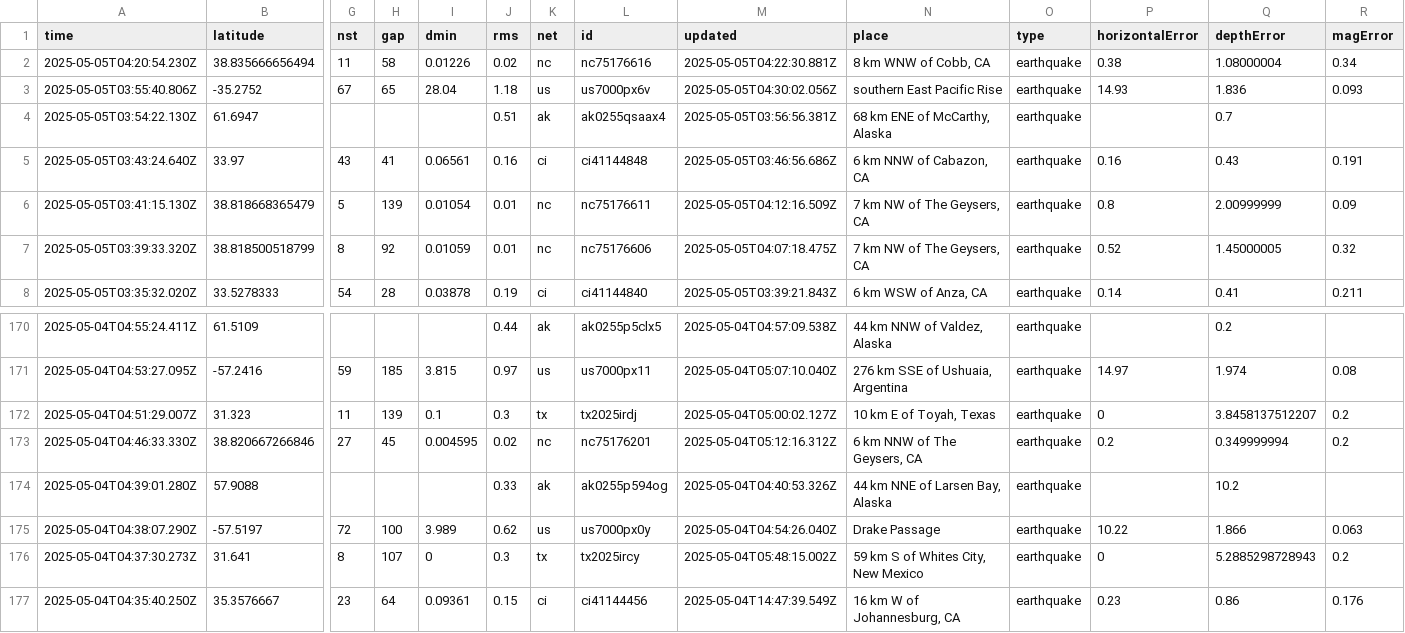
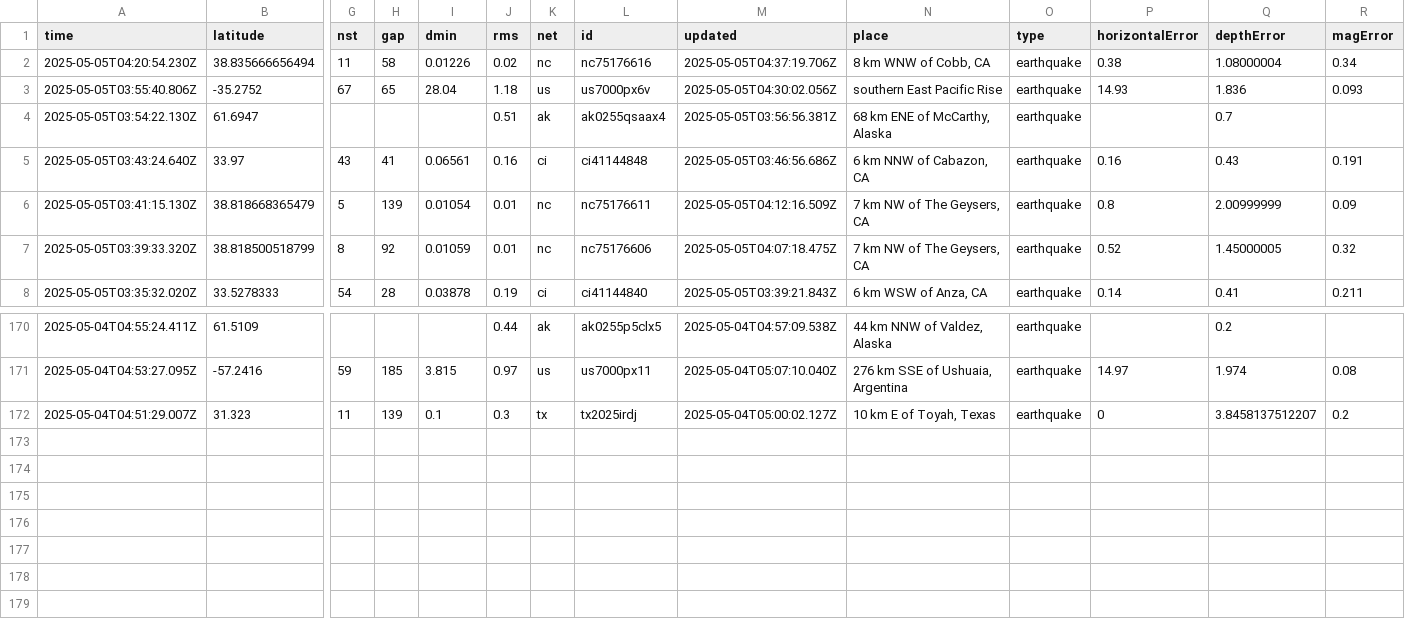
Before and after one commit to xaqanik/actions_test, a CSV file: usgs_current.csv, drawn as a sheet; only a part is shown, gaps mark what is left out; rows hold the shown columns only; the diff names each change by its address in the sheet, - before the commit and + after, or states it on an @@ line.

```diff
--- a/usgs_current.csv
+++ b/usgs_current.csv
-M2 (updated): 2025-05-05T04:22:30.881Z
+M2 (updated): 2025-05-05T04:37:19.706Z
-row 173: 2025-05-04T04:46:33.330Z | 38.820667266846 | 27 | 45 | 0.004595 | 0.02 | nc | nc75176201 | 2025-05-04T05:12:16.312Z | 6 km NNW of The Geysers, CA | earthquake | 0.2 | 0.349999994 | 0.2
-row 174: 2025-05-04T04:39:01.280Z | 57.9088 |  |  |  | 0.33 | ak | ak0255p594og | 2025-05-04T04:40:53.326Z | 44 km NNE of Larsen Bay, Alaska | earthquake |  | 10.2
-row 175: 2025-05-04T04:38:07.290Z | -57.5197 | 72 | 100 | 3.989 | 0.62 | us | us7000px0y | 2025-05-04T04:54:26.040Z | Drake Passage | earthquake | 10.22 | 1.866 | 0.063
-row 176: 2025-05-04T04:37:30.273Z | 31.641 | 8 | 107 | 0 | 0.3 | tx | tx2025ircy | 2025-05-04T05:48:15.002Z | 59 km S of Whites City, New Mexico | earthquake | 0 | 5.2885298728943 | 0.2
-row 177: 2025-05-04T04:35:40.250Z | 35.3576667 | 23 | 64 | 0.09361 | 0.15 | ci | ci41144456 | 2025-05-04T14:47:39.549Z | 16 km W of Johannesburg, CA | earthquake | 0.23 | 0.86 | 0.176
```
